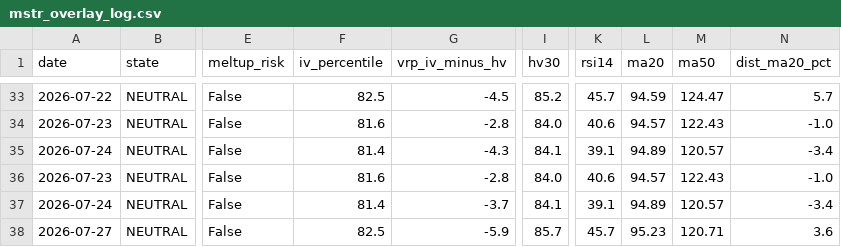
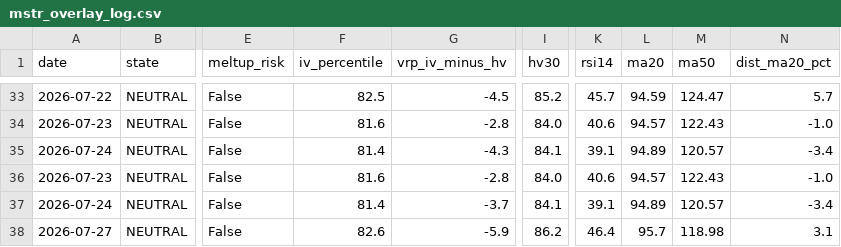
Before and after one commit to rellitch/mstr-overlay, a CSV file: mstr_overlay_log.csv, drawn as a sheet; only a part is shown, gaps mark what is left out; the diff names each change by its address in the sheet, - before the commit and + after, or states it on an @@ line.

```diff
--- a/mstr_overlay_log.csv
+++ b/mstr_overlay_log.csv
-F38 (iv_percentile): 82.5
+F38 (iv_percentile): 82.6
-I38 (hv30): 85.7
+I38 (hv30): 86.2
-K38 (rsi14): 45.7
+K38 (rsi14): 46.4
-L38 (ma20): 95.23
+L38 (ma20): 95.7
-M38 (ma50): 120.71
+M38 (ma50): 118.98
-N38 (dist_ma20_pct): 3.6
+N38 (dist_ma20_pct): 3.1
```
Also changed, not shown: 2 other files.
